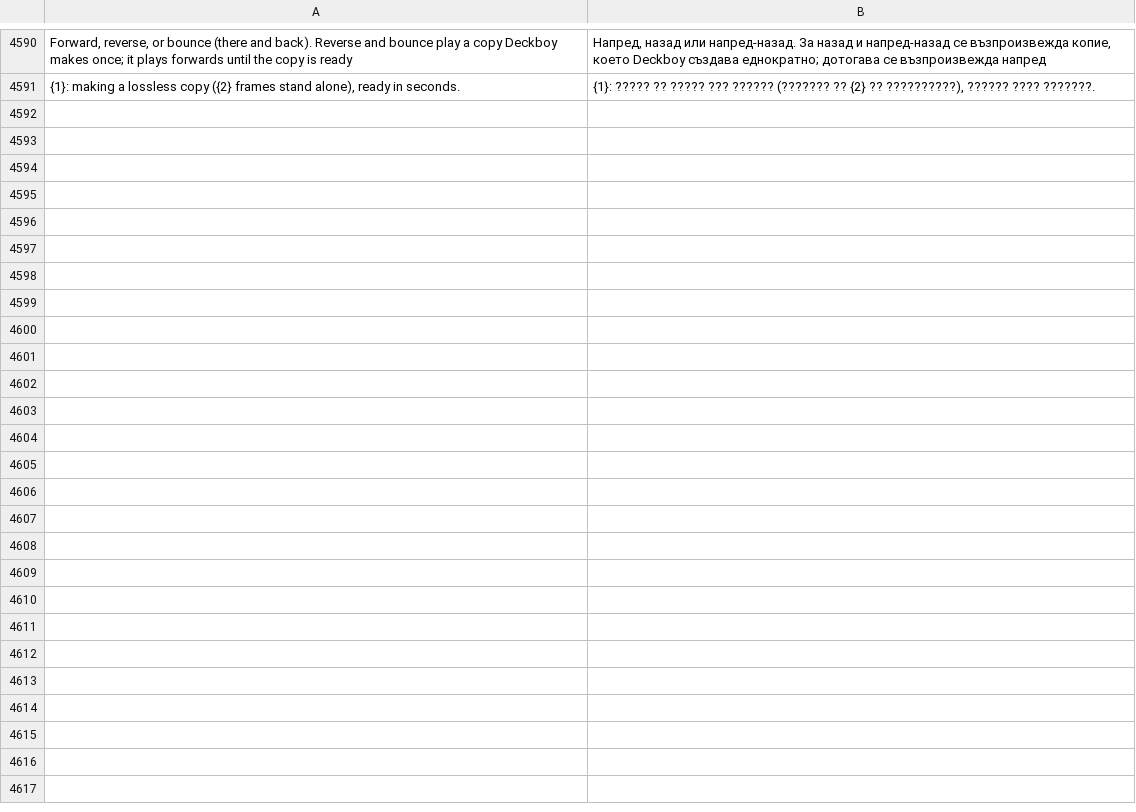
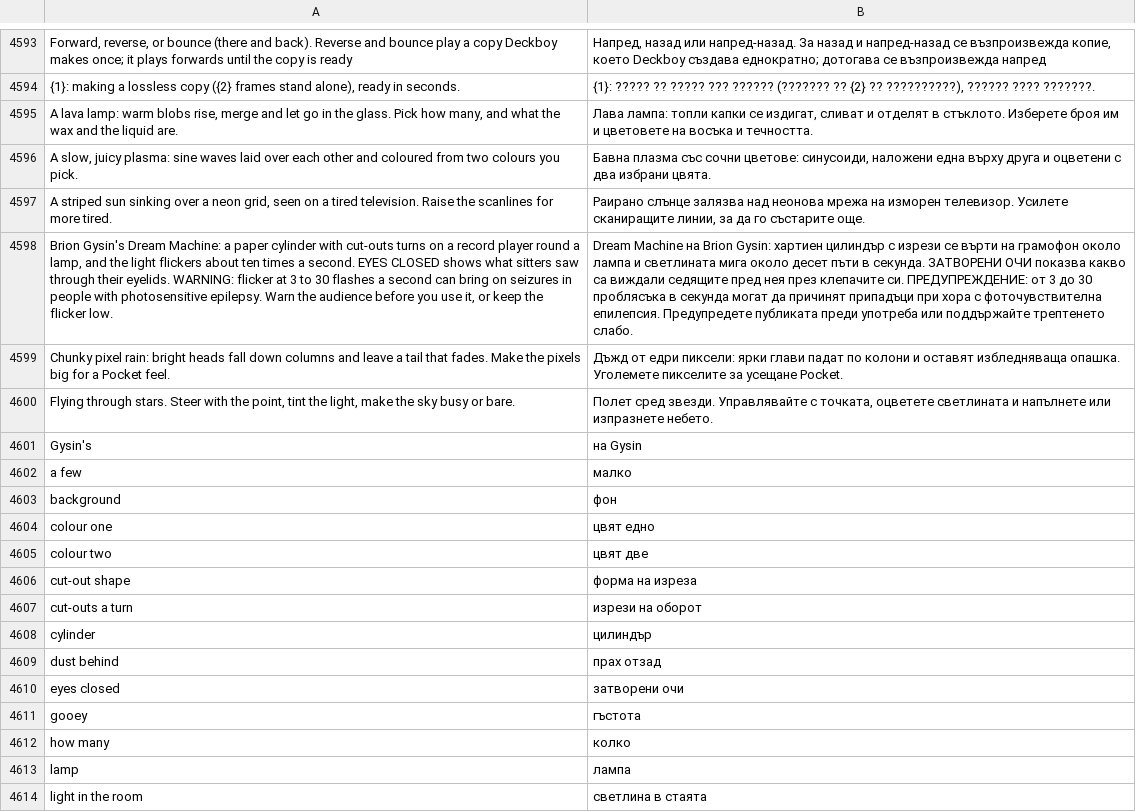
Before and after one commit to Utopian-Academy/Deckboy, a TSV file: data/lang/bg.tsv, drawn as a sheet; only a part is shown, gaps mark what is left out; the diff covers the shown part only; the diff names each change by its address in the sheet, - before the commit and + after, or states it on an @@ line.

```diff
--- a/data/lang/bg.tsv
+++ b/data/lang/bg.tsv
+row 4595: A lava lamp: warm blobs rise, merge and let go in the glass. Pick how many, and what the wax and the liquid are. | Лава лампа: топли капки се издигат, сливат и отделят в стъклото. Изберете броя им и цветовете на восъка и течността.
+row 4596: A slow, juicy plasma: sine waves laid over each other and coloured from two colours you pick. | Бавна плазма със сочни цветове: синусоиди, наложени една върху друга и оцветени с два избрани цвята.
+row 4597: A striped sun sinking over a neon grid, seen on a tired television. Raise the scanlines for more tired. | Раирано слънце залязва над неонова мрежа на изморен телевизор. Усилете сканиращите линии, за да го състарите още.
+row 4598: Brion Gysin's Dream Machine: a paper cylinder with cut-outs turns on a record player round a lamp, and the light flickers about ten times a second. EYES CLOSED shows what sitters saw through their eyelids. WARNING: flicker at 3 to 30 flashes a second can bring on seizures in people with photosensitive epilepsy. Warn the audience before you use it, or keep the flicker low. | Dream Machine на Brion Gysin: хартиен цилиндър с изрези се върти на грамофон около лампа и светлината мига около десет пъти в секунда. ЗАТВОРЕНИ ОЧИ показва какво са виждали седящите пред нея през клепачите си. ПРЕДУПРЕЖДЕНИЕ: от 3 до 30 проблясъка в секунда могат да причинят припадъци при хора с фоточувствителна епилепсия. Предупредете публиката преди употреба или поддържайте трептенето слабо.
+row 4599: Chunky pixel rain: bright heads fall down columns and leave a tail that fades. Make the pixels big for a Pocket feel. | Дъжд от едри пиксели: ярки глави падат по колони и оставят избледняваща опашка. Уголемете пикселите за усещане Pocket.
+row 4600: Flying through stars. Steer with the point, tint the light, make the sky busy or bare. | Полет сред звезди. Управлявайте с точката, оцветете светлината и напълнете или изпразнете небето.
+row 4601: Gysin's | на Gysin
+row 4602: a few | малко
+row 4603: background | фон
+row 4604: colour one | цвят едно
+row 4605: colour two | цвят две
+row 4606: cut-out shape | форма на изреза
+row 4607: cut-outs a turn | изрези на оборот
+row 4608: cylinder | цилиндър
+row 4609: dust behind | прах отзад
+row 4610: eyes closed | затворени очи
+row 4611: gooey | гъстота
+row 4612: how many | колко
+row 4613: lamp | лампа
+row 4614: light in the room | светлина в стаята
```
Also changed, not shown: 22 added rows elsewhere in this file, data/lang/el.tsv, data/lang/hi.tsv, 39 other files.
